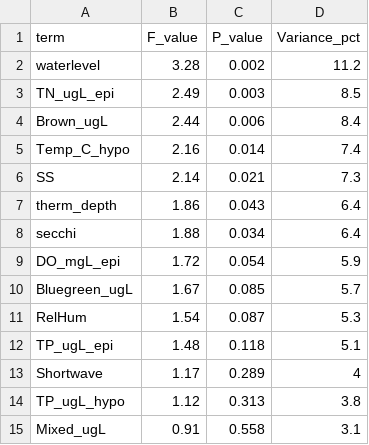
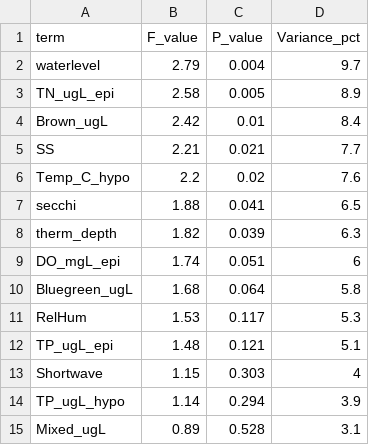
Before and after one commit to hlwander/interannual_zoops, a CSV file: Output/dbRDA_term_ANOVA.csv, drawn as a sheet; only a part is shown; the diff covers the shown part only.

```diff
--- a/Output/dbRDA_term_ANOVA.csv
+++ b/Output/dbRDA_term_ANOVA.csv
@@ -2,14 +2,14 @@ term,F_value,P_value,Variance_pct
-waterlevel,3.28,0.002,11.2
-TN_ugL_epi,2.49,0.003,8.5
-Brown_ugL,2.44,0.006,8.4
-Temp_C_hypo,2.16,0.014,7.4
-SS,2.14,0.021,7.3
-therm_depth,1.86,0.043,6.4
-secchi,1.88,0.034,6.4
-DO_mgL_epi,1.72,0.054,5.9
-Bluegreen_ugL,1.67,0.085,5.7
-RelHum,1.54,0.087,5.3
-TP_ugL_epi,1.48,0.118,5.1
-Shortwave,1.17,0.289,4
-TP_ugL_hypo,1.12,0.313,3.8
-Mixed_ugL,0.91,0.558,3.1
+"waterlevel",2.79,0.004,9.7
+"TN_ugL_epi",2.58,0.005,8.9
+"Brown_ugL",2.42,0.01,8.4
+"SS",2.21,0.021,7.7
+"Temp_C_hypo",2.2,0.02,7.6
+"secchi",1.88,0.041,6.5
+"therm_depth",1.82,0.039,6.3
+"DO_mgL_epi",1.74,0.051,6
+"Bluegreen_ugL",1.68,0.064,5.8
+"RelHum",1.53,0.117,5.3
+"TP_ugL_epi",1.48,0.121,5.1
+"Shortwave",1.15,0.303,4
+"TP_ugL_hypo",1.14,0.294,3.9
+"Mixed_ugL",0.89,0.528,3.1
```
Also changed, not shown: 14 edited cells elsewhere in this file, Output/RDA_axis_ANOVA.csv, Output/RDA_term_ANOVA.csv, 12 other files.
